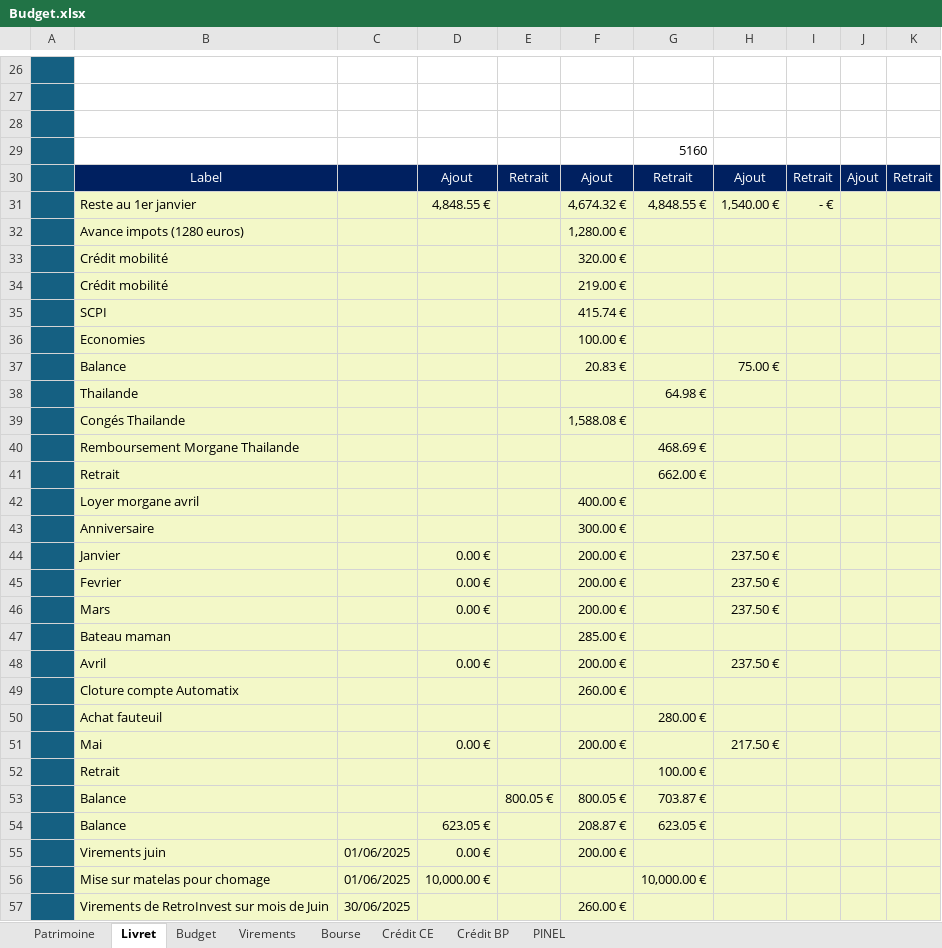
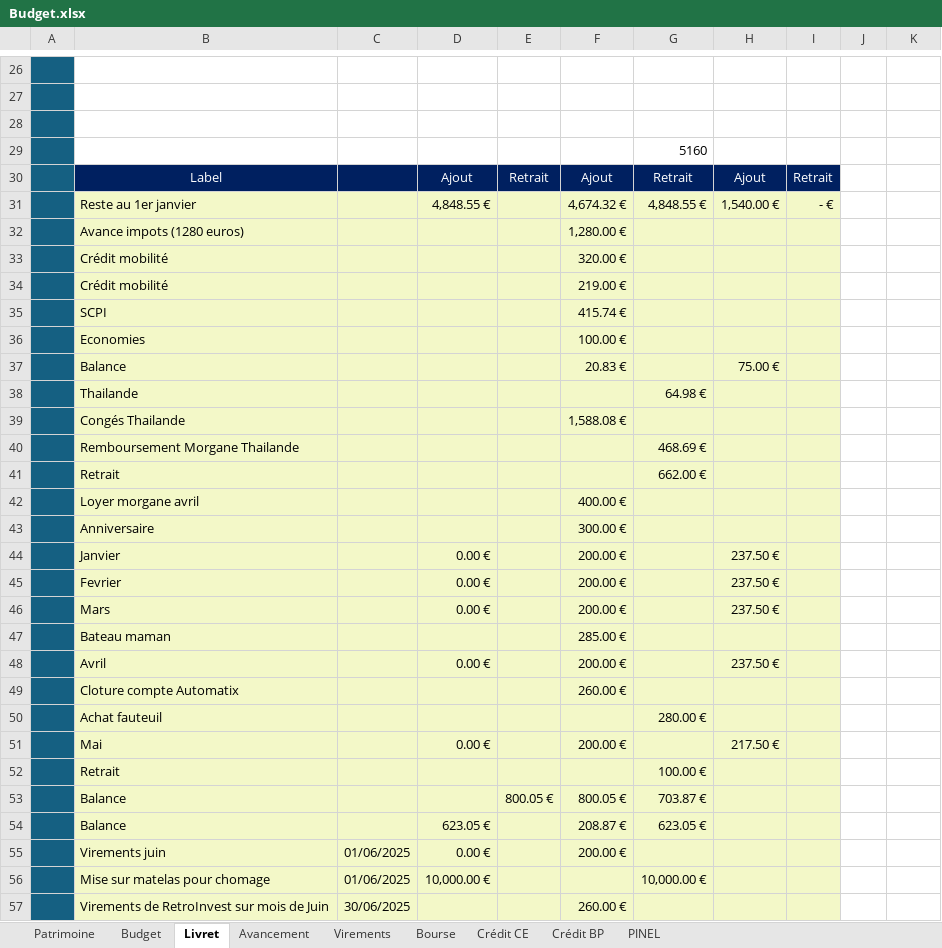
Before and after one commit to ilpittore/RetroPilot, an Excel workbook: Budget.xlsx, sheet Livret, drawn as a sheet; only a part is shown, gaps mark what is left out; values as stored, in another font and other column widths than the file's, no borders; charts and pictures and conditional formats and table styles not drawn; the diff covers the shown part only; the diff names each change by its address in the sheet, - before the commit and + after, or states it on an @@ line.

```diff
--- a/Budget.xlsx (sheet Livret)
+++ b/Budget.xlsx (sheet Livret)
+sheet tab: Avancement
@@ sheet tab order changed: Patrimoine | Budget | Livret | Avancement | Virements | Bourse | Crédit CE | Crédit BP | PINEL @@
-J30: Ajout
+J30: (empty)
-J30:K30 fill: #002060
+J30:K30 fill: none
-K30: Retrait
+K30: (empty)
-J31:K57 fill: #F3F8C8
+J31:K57 fill: none
```
Also changed, not shown: 1 added row, 1 removed row, 10 edited cells, cell formats and merged cells elsewhere in this sheet, sheet Bourse, sheet Patrimoine, sheet Virements, sheet Budget, sheet Crédit BP, sheet Crédit CE, formulas that keep their value, charts or pictures, 38 other files.
